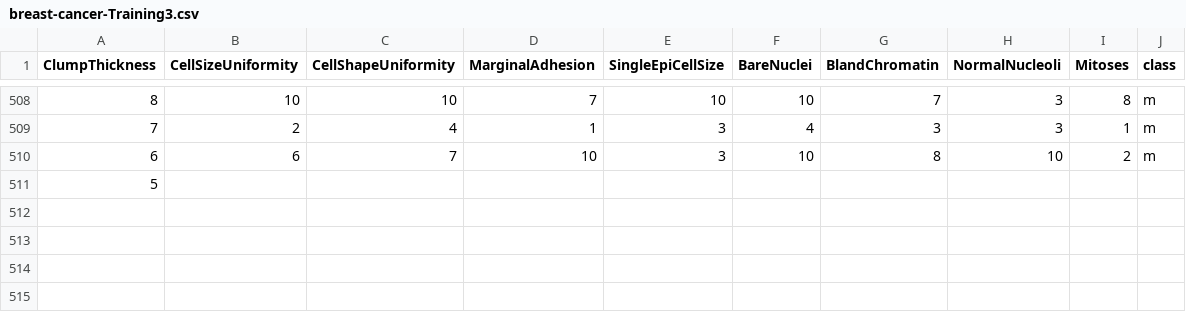
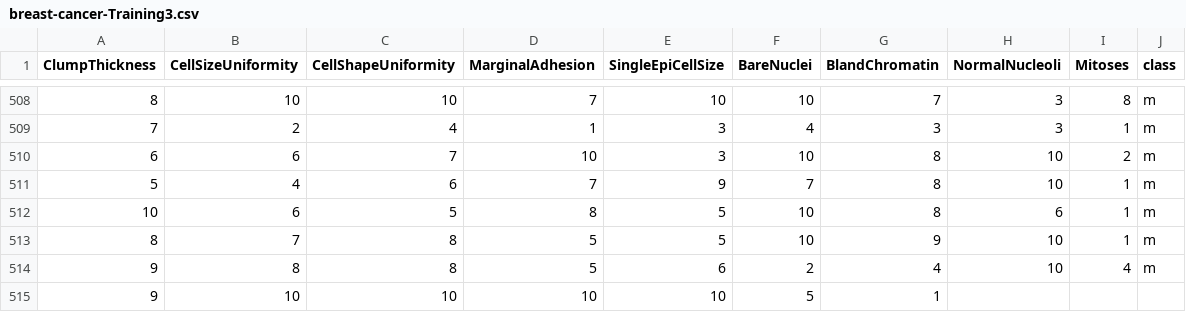
Before and after one commit to FatioSE/Kernel-PCA-DR, a CSV file: datasets/breast-cancer/breast-cancer-Training3.csv, drawn as a sheet; only a part is shown, gaps mark what is left out.

Commit message:
Release v1.4.2

```diff
--- a/datasets/breast-cancer/breast-cancer-Training3.csv
+++ b/datasets/breast-cancer/breast-cancer-Training3.csv
@@ -510,2 +510,6 @@ ClumpThickness,CellSizeUniformity,CellShapeUniformity,MarginalAdhesion,SingleEpi
 6,6,7,10,3,10,8,10,2,m
-5,
+5,4,6,7,9,7,8,10,1,m
+10,6,5,8,5,10,8,6,1,m
+8,7,8,5,5,10,9,10,1,m
+9,8,8,5,6,2,4,10,4,m
+9,10,10,10,10,5,1
```
